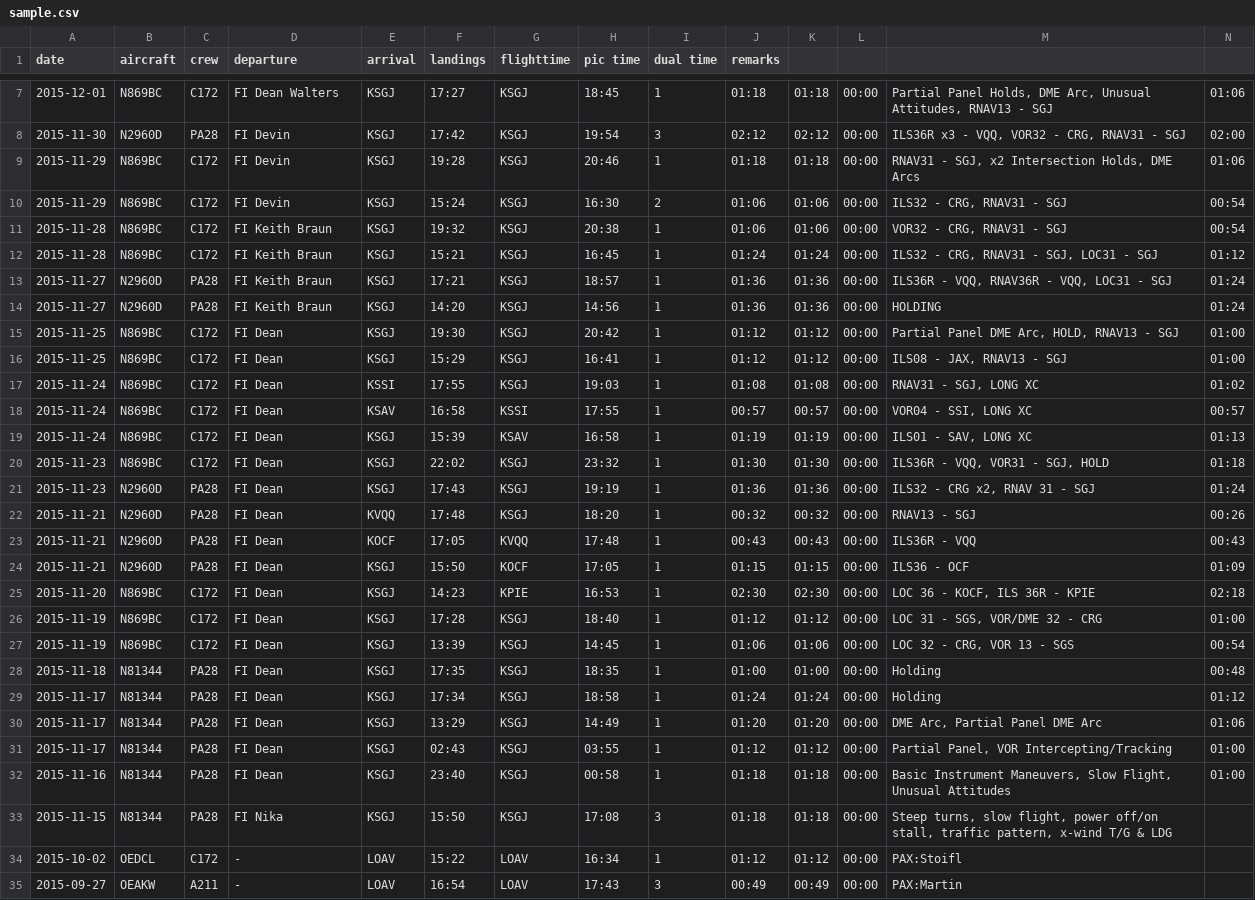
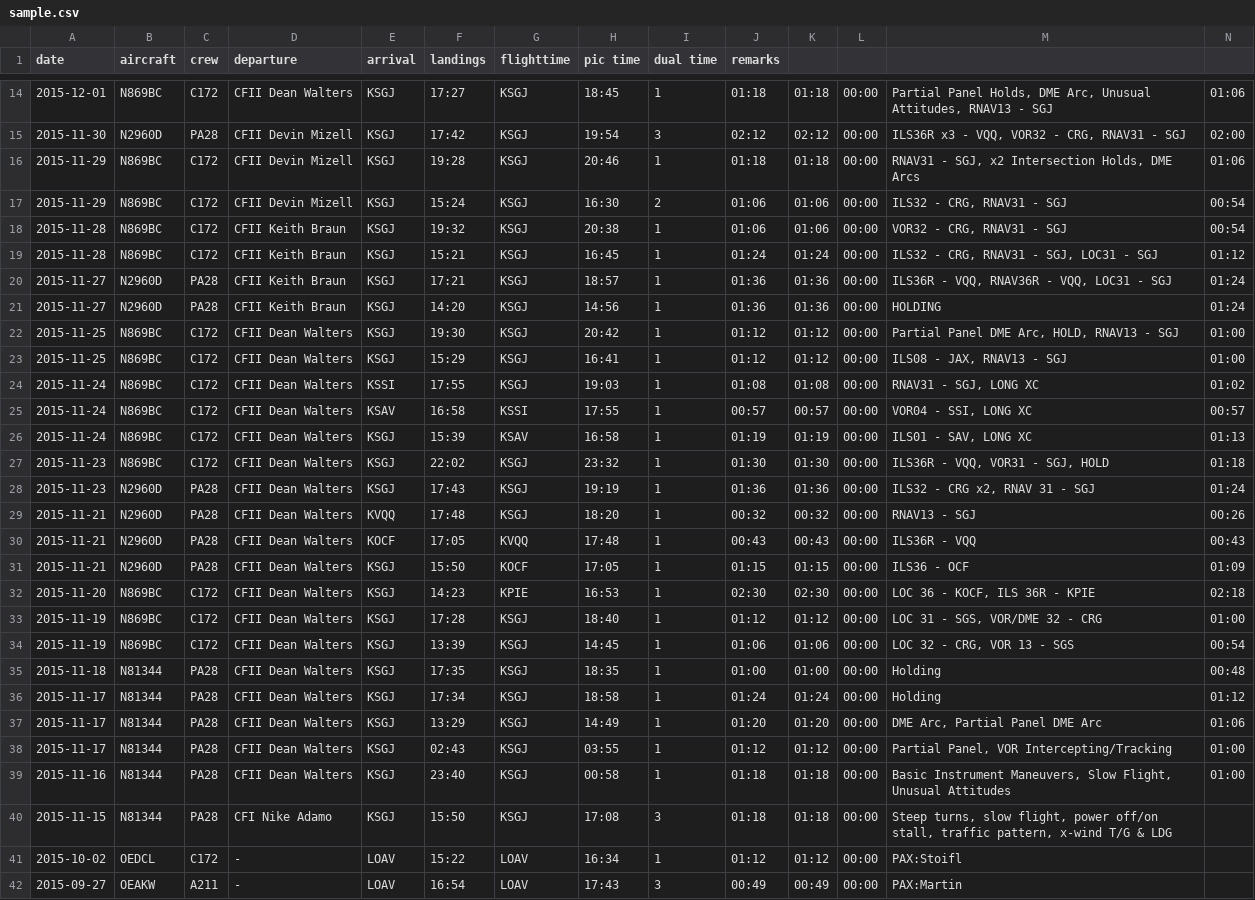
Before and after one commit to jo5ef/flightlog, a CSV file: Flightlog-Console/sample.csv, drawn as a sheet; only a part is shown, gaps mark what is left out; addresses are those after the commit; the diff covers the shown part only; the diff names each change by its address in the sheet, - before the commit and + after, or states it on an @@ line.

Commit message:
added airports & flights

```diff
--- a/Flightlog-Console/sample.csv
+++ b/Flightlog-Console/sample.csv
-D14 (departure): FI Dean Walters
+D14 (departure): CFII Dean Walters
-D15:D17 (departure): FI Devin
+D15:D17 (departure): CFII Devin Mizell
-D18:D21 (departure): FI Keith Braun
+D18:D21 (departure): CFII Keith Braun
-D22:D39 (departure): FI Dean
+D22:D39 (departure): CFII Dean Walters
-D40 (departure): FI Nika
+D40 (departure): CFI Nike Adamo
```
Also changed, not shown: 7 added rows and 5 edited cells elsewhere in this file, Flightlog-Console/airports.csv.
